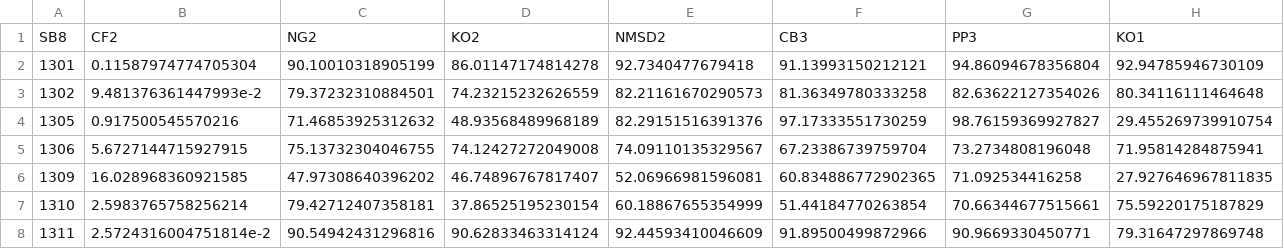
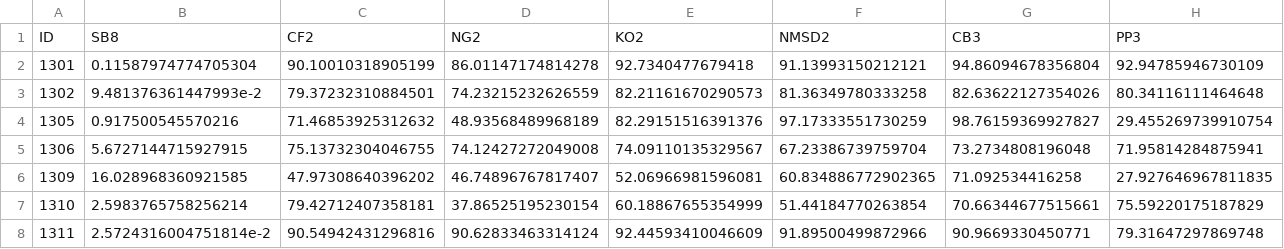
Before and after one commit to chordify/AceEval, a CSV file: results/bb13/Billboard2013_ROOT.csv, drawn as a sheet; only a part is shown; removed rows and columns are numbered as before the commit, all else as after; rows hold the shown columns only; the diff names each change by its address in the sheet, - before the commit and + after, or states it on an @@ line.

Commit message:
bb13 root results added

```diff
--- a/results/bb13/Billboard2013_ROOT.csv
+++ b/results/bb13/Billboard2013_ROOT.csv
-row 1: SB8 | CF2 | NG2 | KO2 | NMSD2 | CB3 | PP3 | KO1
+row 1: ID | SB8 | CF2 | NG2 | KO2 | NMSD2 | CB3 | PP3
```
Also changed, not shown: 1 other file.
